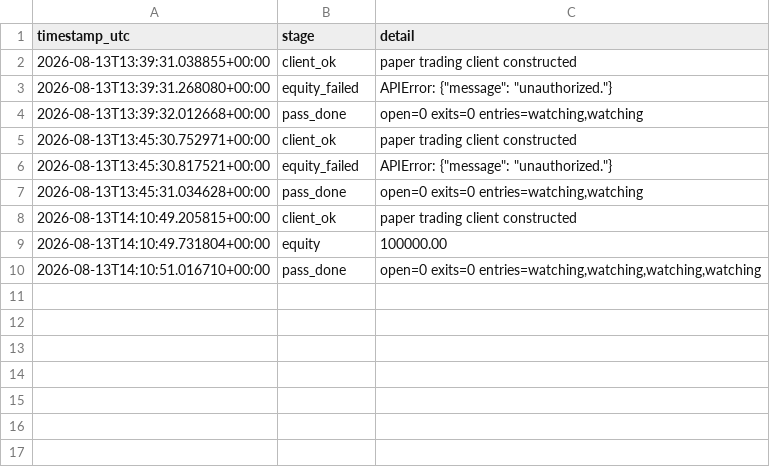
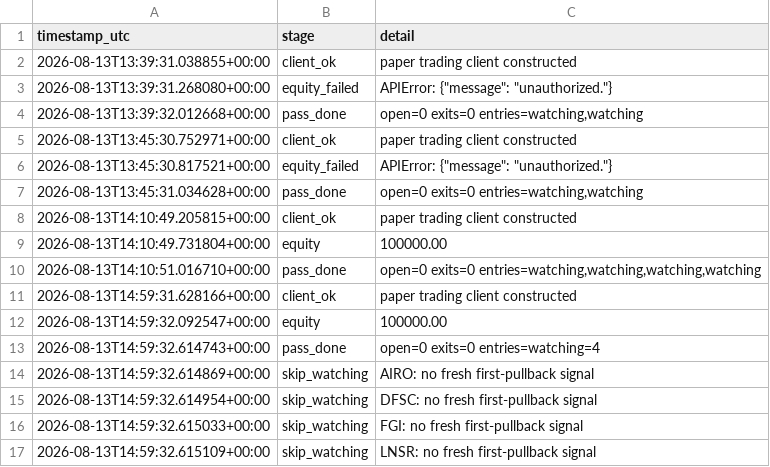
Before and after one commit to 6ixtyn9-sudo/Tempest, a CSV file: localdata/paper_status.csv, drawn as a sheet; the diff names each change by its address in the sheet, - before the commit and + after, or states it on an @@ line.

```diff
--- a/localdata/paper_status.csv
+++ b/localdata/paper_status.csv
+row 11: 2026-08-13T14:59:31.628166+00:00 | client_ok | paper trading client constructed
+row 12: 2026-08-13T14:59:32.092547+00:00 | equity | 100000.00
+row 13: 2026-08-13T14:59:32.614743+00:00 | pass_done | open=0 exits=0 entries=watching=4
+row 14: 2026-08-13T14:59:32.614869+00:00 | skip_watching | AIRO: no fresh first-pullback signal
+row 15: 2026-08-13T14:59:32.614954+00:00 | skip_watching | DFSC: no fresh first-pullback signal
+row 16: 2026-08-13T14:59:32.615033+00:00 | skip_watching | FGI: no fresh first-pullback signal
+row 17: 2026-08-13T14:59:32.615109+00:00 | skip_watching | LNSR: no fresh first-pullback signal
```
